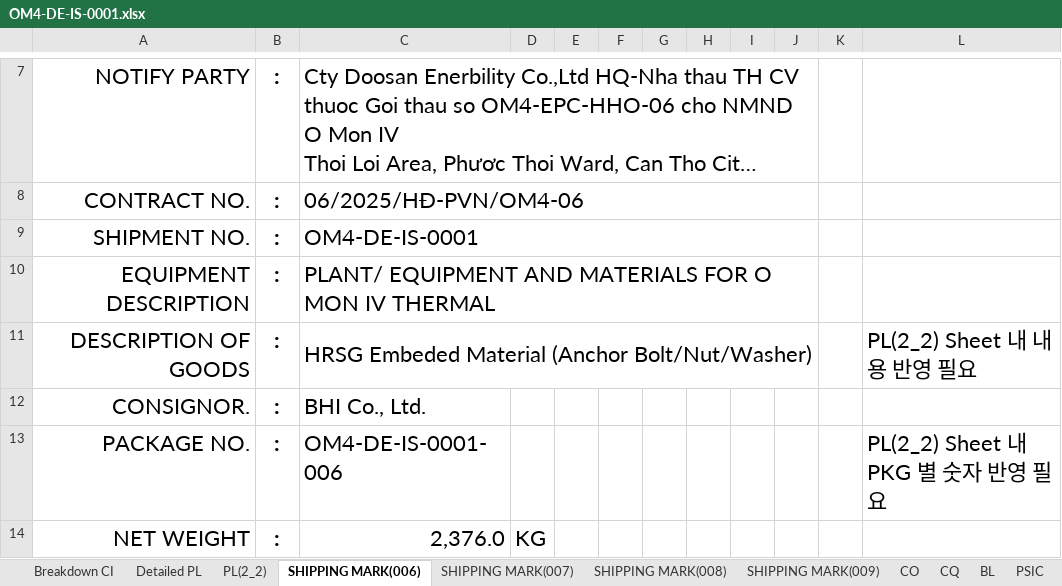
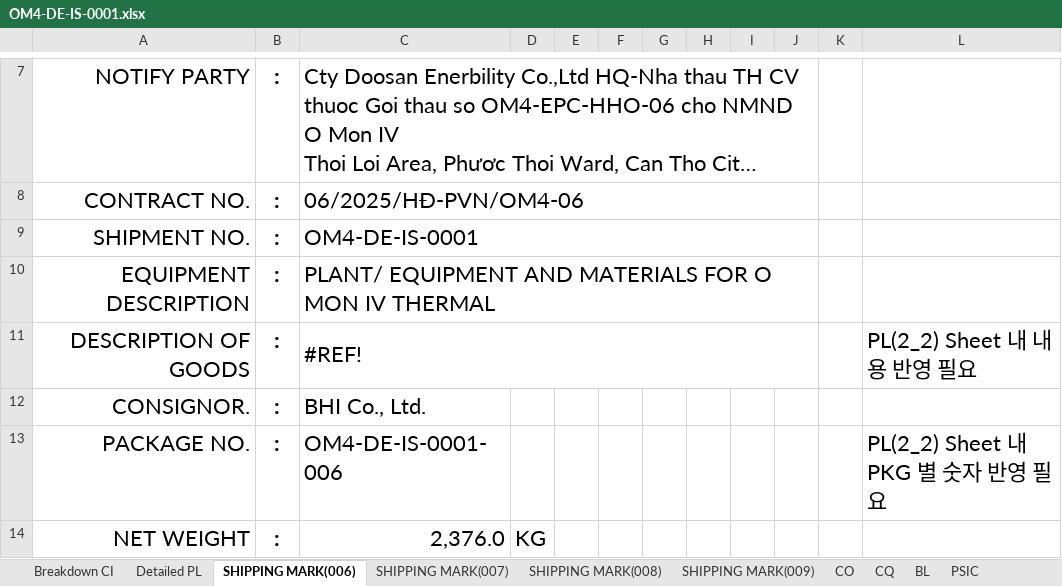
Before and after one commit to quocdaicm/tra-cuu-kien-hang, an Excel workbook: du-lieu/OM4-DE-IS-0001.xlsx, sheet SHIPPING MARK(006), drawn as a sheet; only a part is shown, gaps mark what is left out; long unchanged cells end in …; values as stored, in another font and other column widths than the file's, no borders; the diff names each change by its address in the sheet, - before the commit and + after, or states it on an @@ line.

```diff
--- a/du-lieu/OM4-DE-IS-0001.xlsx (sheet SHIPPING MARK(006))
+++ b/du-lieu/OM4-DE-IS-0001.xlsx (sheet SHIPPING MARK(006))
-sheet tab: PL(2_2)
-C11: HRSG Embeded Material (Anchor Bolt/Nut/Washer)
+C11: #REF!
```
Also changed, not shown: sheet Breakdown CI, sheet SHIPPING MARK(008), sheet SHIPPING MARK(007), sheet Detailed PL, sheet SHIPPING MARK(009), charts or pictures.
